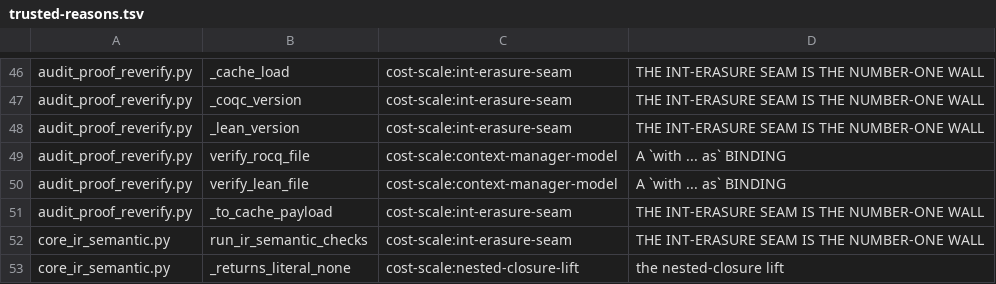
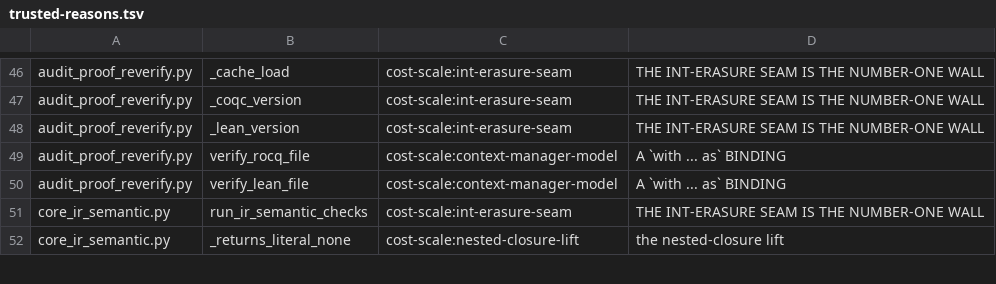
Before and after one commit to fderepas/pycsl, a TSV file: getting-better/trusted-reasons.tsv, drawn as a sheet; only a part is shown, gaps mark what is left out.

```diff
--- a/getting-better/trusted-reasons.tsv
+++ b/getting-better/trusted-reasons.tsv
@@ -50,3 +50,2 @@ audit_proof_reverify.py	verify_rocq_file	cost-scale:context-manager-model	A `wit
 audit_proof_reverify.py	verify_lean_file	cost-scale:context-manager-model	A `with ... as` BINDING
-audit_proof_reverify.py	_to_cache_payload	cost-scale:int-erasure-seam	THE INT-ERASURE SEAM IS THE NUMBER-ONE WALL
 core_ir_semantic.py	run_ir_semantic_checks	cost-scale:int-erasure-seam	THE INT-ERASURE SEAM IS THE NUMBER-ONE WALL
```
